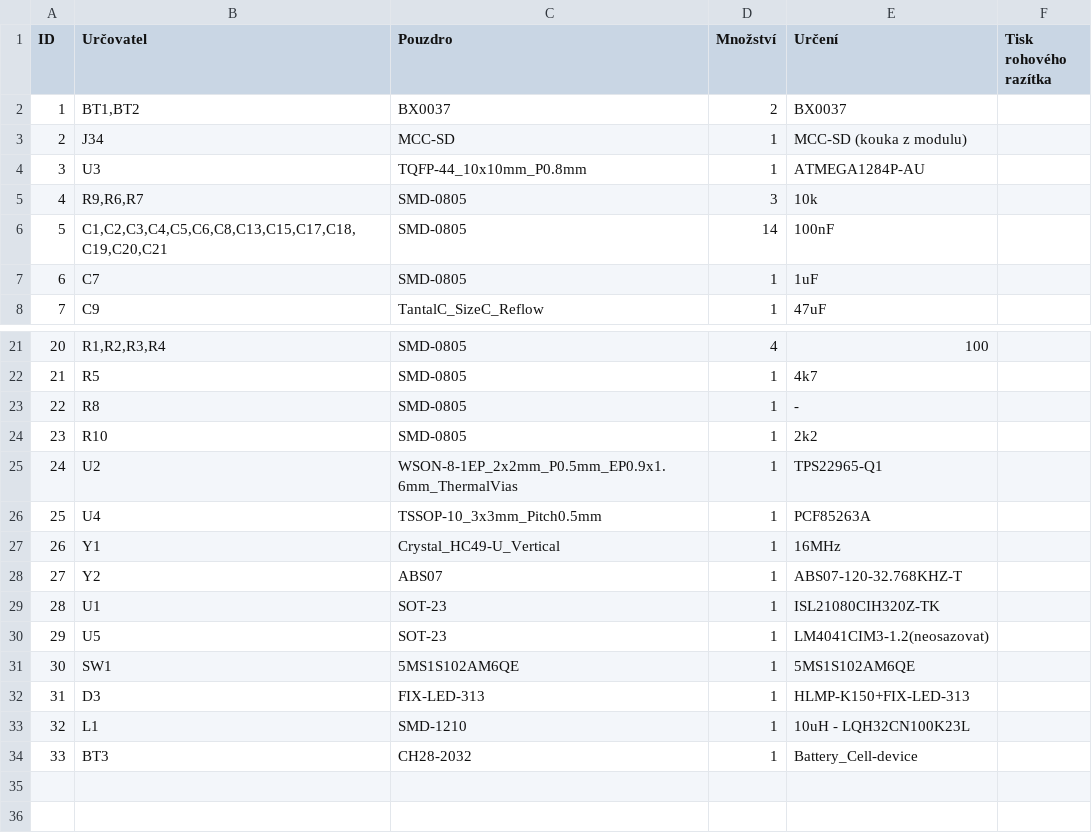
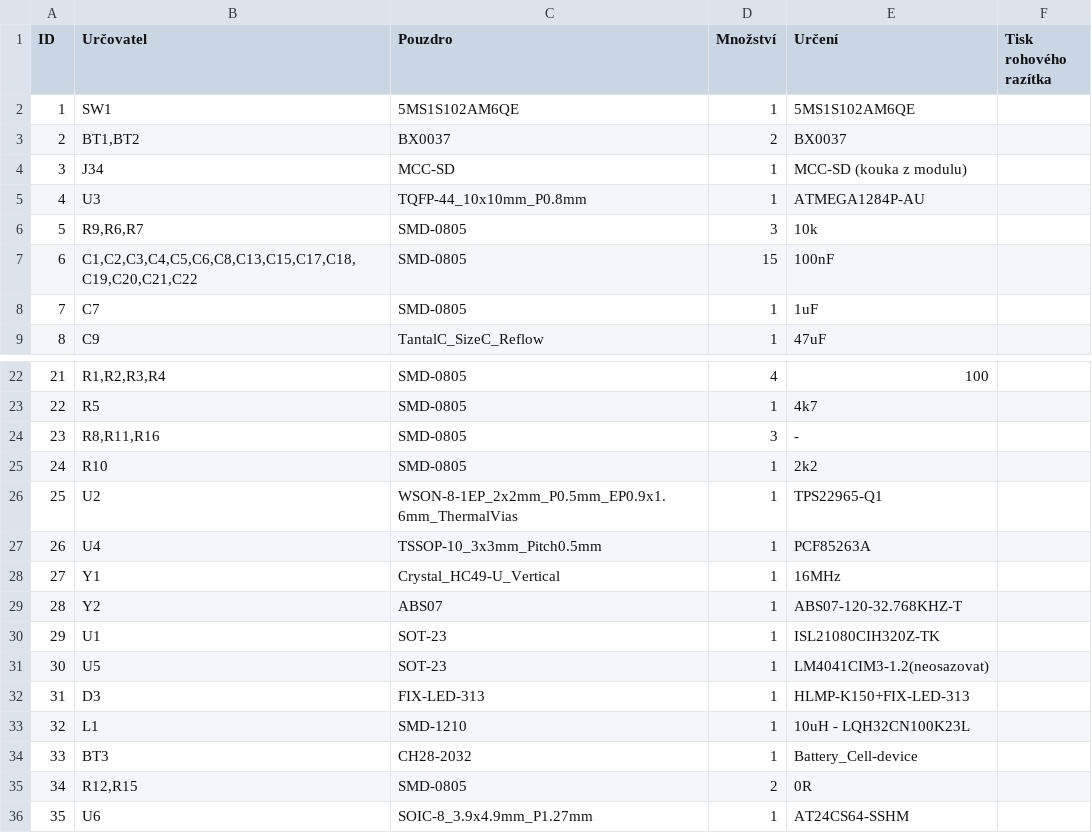
Before and after one commit to mlab-modules/DATALOGGER01, a CSV file: hw/sch_pcb/DATALOGGER01A.csv, drawn as a sheet; only a part is shown, gaps mark what is left out; addresses are those after the commit; the diff names each change by its address in the sheet, - before the commit and + after, or states it on an @@ line.

Commit message:
Edit

```diff
--- a/hw/sch_pcb/DATALOGGER01A.csv
+++ b/hw/sch_pcb/DATALOGGER01A.csv
@@ row 31 moved to row 2: 1 @@
@@ column A (ID) renumbered between rows 3 and 31 @@
-B7 (Určovatel): C1,C2,C3,C4,C5,C6,C8,C13,C15,C17,C18,C19,C20,C21
+B7 (Určovatel): C1,C2,C3,C4,C5,C6,C8,C13,C15,C17,C18,C19,C20,C21,C22
-D7 (Množství): 14
+D7 (Množství): 15
-B24 (Určovatel): R8
+B24 (Určovatel): R8,R11,R16
-D24 (Množství): 1
+D24 (Množství): 3
+row 35: 34 | R12,R15 | SMD-0805 | 2 | 0R
+row 36: 35 | U6 | SOIC-8_3.9x4.9mm_P1.27mm | 1 | AT24CS64-SSHM
```
